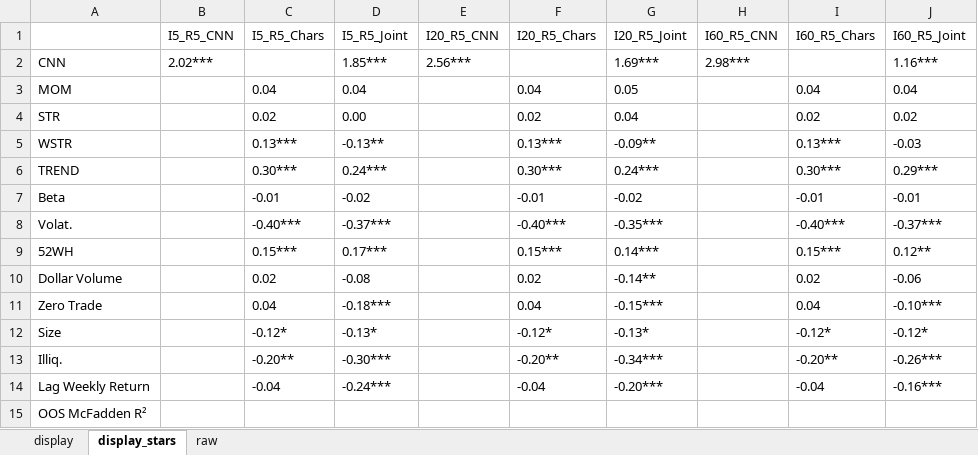
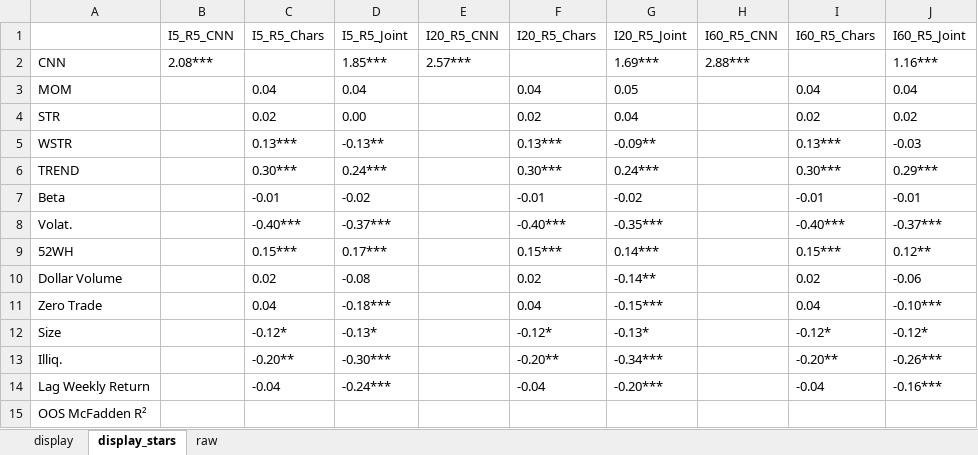
Before and after one commit to George-hardworking/rpt-re, an Excel workbook: outputs/05_benchmark_signals/tables_v_viii/us/table_vii_return_logit.xlsx, sheet display_stars, drawn as a sheet; values as stored, in another font and other column widths than the file's, no borders; the diff names each change by its address in the sheet, - before the commit and + after, or states it on an @@ line.

```diff
--- a/outputs/05_benchmark_signals/tables_v_viii/us/table_vii_return_logit.xlsx (sheet display_stars)
+++ b/outputs/05_benchmark_signals/tables_v_viii/us/table_vii_return_logit.xlsx (sheet display_stars)
-B2: 2.02***
+B2: 2.08***
-E2: 2.56***
+E2: 2.57***
-H2: 2.98***
+H2: 2.88***
```
Also changed, not shown: sheet raw, sheet display, outputs/05_benchmark_signals/tables_v_viii/cn/table_vii_return_logit.xlsx, outputs/05_benchmark_signals/tables_v_viii/us/table_viii_image_logit.xlsx, 1 other file.
